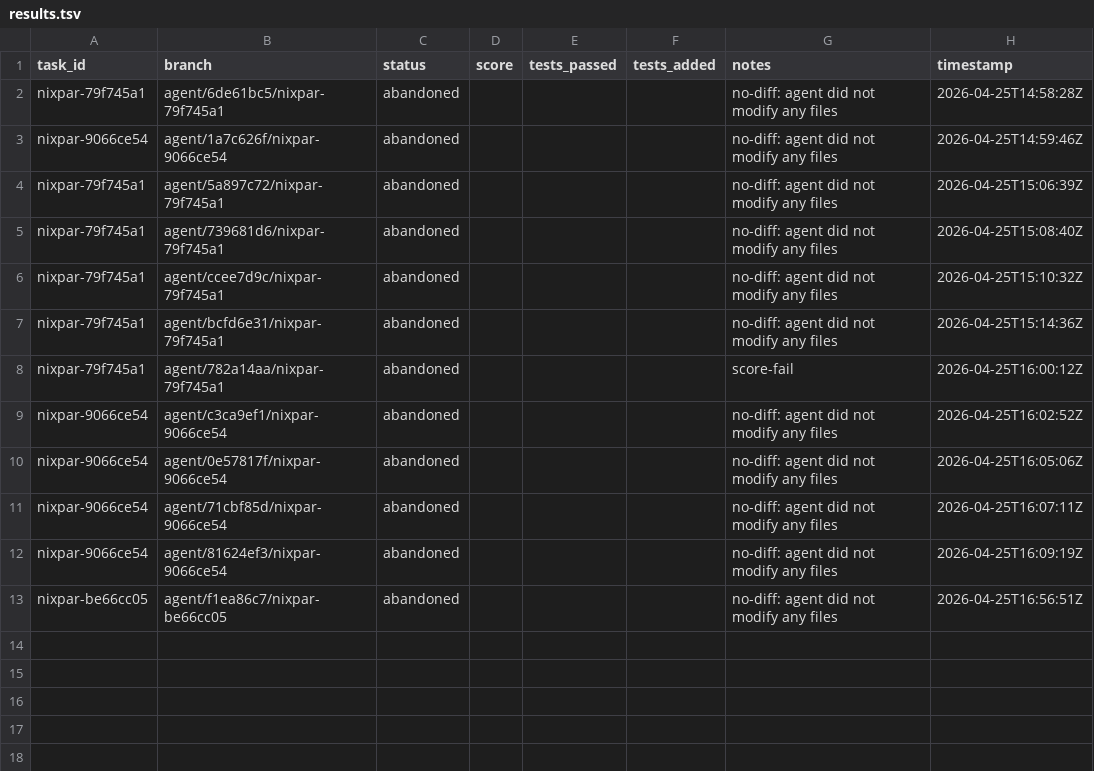
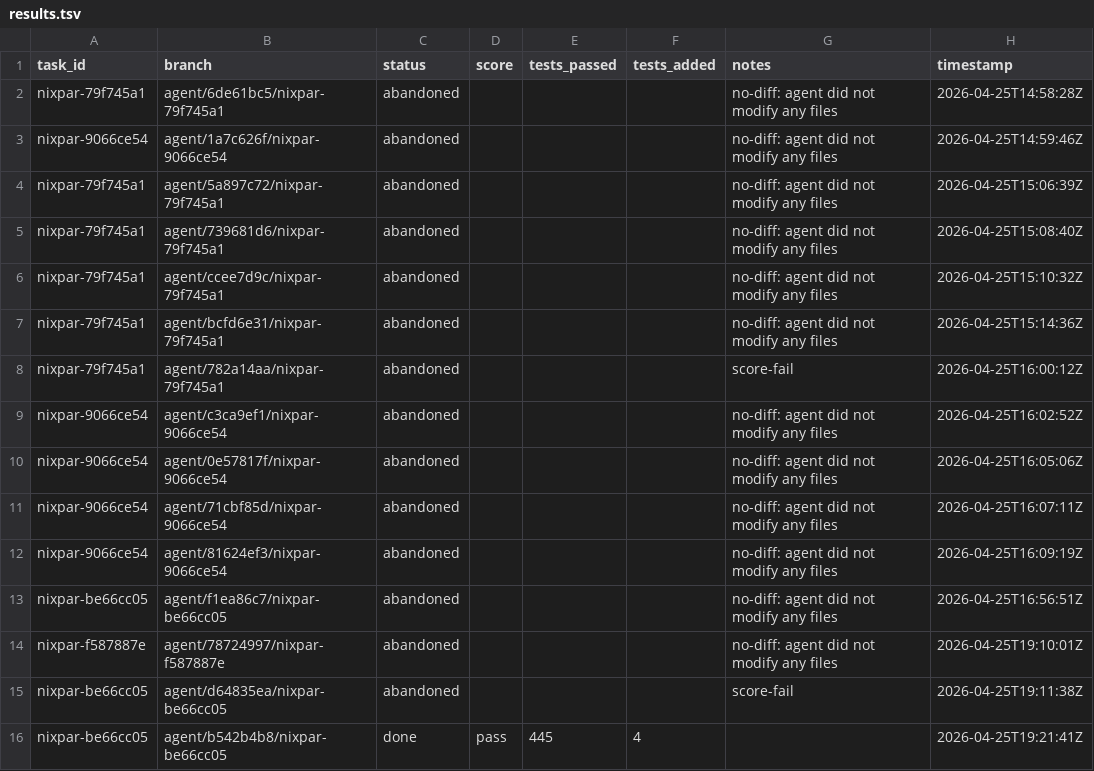
Before and after one commit to olivecasazza/consortium, a TSV file: autoresearch/results.tsv, drawn as a sheet; the diff names each change by its address in the sheet, - before the commit and + after, or states it on an @@ line.

Commit message:
fix(run-once): no-diff check should compare master..HEAD, not HEAD~0
The previous check (`git diff --quiet HEAD~0`) compared the worktree
to HEAD itself — always quiet. After the agent committed (per
program.md rule 6), the worktree was clean and the check incorrectly
fired no-diff abandon, even when the agent landed real work.

Fix: detect "agent did nothing" by checking three conditions all empty:
  - master..HEAD       (no committed work)
  - working tree       (no unstaged changes)
  - --cached (staged)  (no staged changes)

Also moves nixpar-be66cc05 from abandoned/ to done/ — the autoresearch
loop's first successful run (agent=b542b4b8, model=claude-haiku-4-5,
PR olivecasazza/consortium-autoresearch#2) was incorrectly marked
abandoned by this very bug.

```diff
--- a/autoresearch/results.tsv
+++ b/autoresearch/results.tsv
+row 14: nixpar-f587887e | agent/78724997/nixpar-f587887e | abandoned |  |  |  | no-diff: agent did not modify any files | 2026-04-25T19:10:01Z
+row 15: nixpar-be66cc05 | agent/d64835ea/nixpar-be66cc05 | abandoned |  |  |  | score-fail | 2026-04-25T19:11:38Z
+row 16: nixpar-be66cc05 | agent/b542b4b8/nixpar-be66cc05 | done | pass | 445 | 4 |  | 2026-04-25T19:21:41Z
```
Also changed, not shown: 3 other files.
